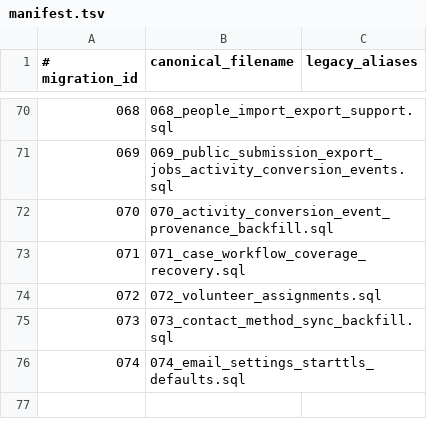
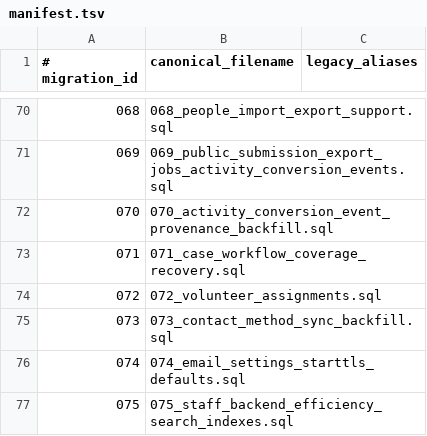
Before and after one commit to West-Cat-Strategy/nonprofit-manager, a TSV file: database/migrations/manifest.tsv, drawn as a sheet; only a part is shown, gaps mark what is left out; the diff names each change by its address in the sheet, - before the commit and + after, or states it on an @@ line.

Commit message:
Add staff backend efficiency wave

```diff
--- a/database/migrations/manifest.tsv
+++ b/database/migrations/manifest.tsv
+row 77: 075 | 075_staff_backend_efficiency_search_indexes.sql
```
Also changed, not shown: 20 other files.
